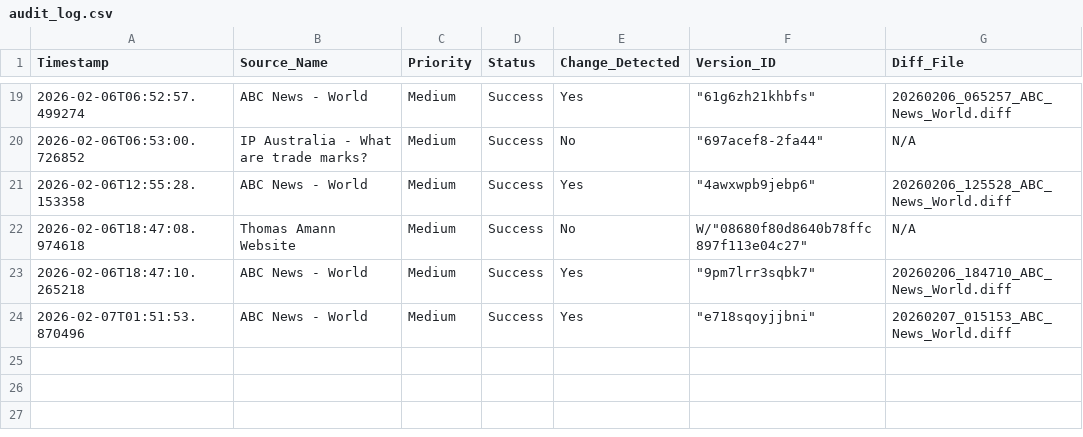
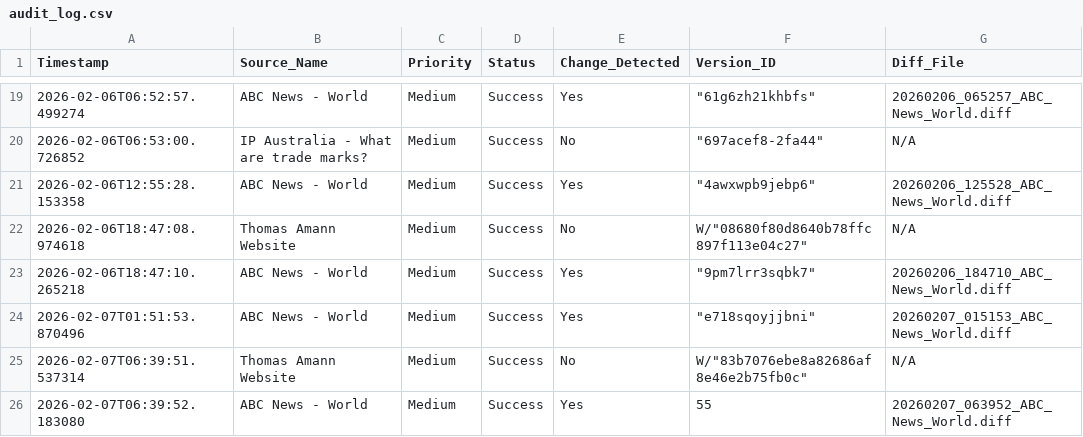
Before and after one commit to Thomas-Amann-IPAustralia/Tripwire, a CSV file: audit_log.csv, drawn as a sheet; only a part is shown, gaps mark what is left out; the diff names each change by its address in the sheet, - before the commit and + after, or states it on an @@ line.

```diff
--- a/audit_log.csv
+++ b/audit_log.csv
+row 25: 2026-02-07T06:39:51.537314 | Thomas Amann Website | Medium | Success | No | W/"83b7076ebe8a82686af8e46e2b75fb0c" | N/A
+row 26: 2026-02-07T06:39:52.183080 | ABC News - World | Medium | Success | Yes | 55 | 20260207_063952_ABC_News_World.diff
```
Also changed, not shown: 2 other files.
